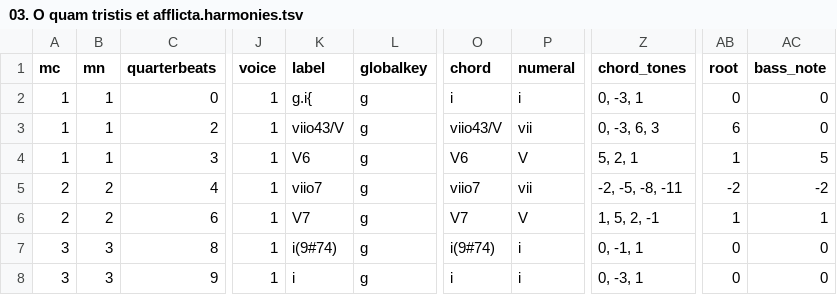
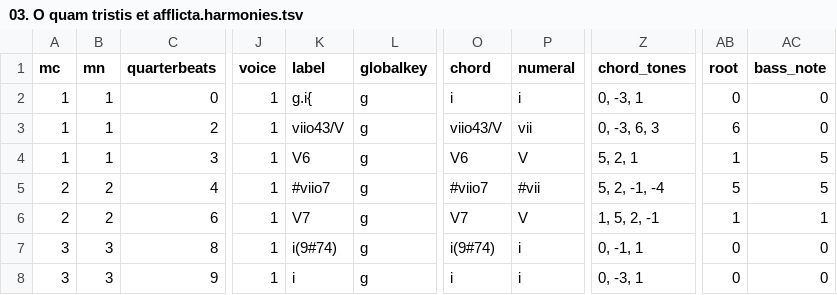
Before and after one commit to DCMLab/pergolesi_stabat_mater, a TSV file: harmonies/03. O quam tristis et afflicta.harmonies.tsv, drawn as a sheet; only a part is shown, gaps mark what is left out; the diff names each change by its address in the sheet, - before the commit and + after, or states it on an @@ line.

```diff
--- a/harmonies/03. O quam tristis et afflicta.harmonies.tsv
+++ b/harmonies/03. O quam tristis et afflicta.harmonies.tsv
-K5 (label): viio7
+K5 (label): #viio7
-O5 (chord): viio7
+O5 (chord): #viio7
-P5 (numeral): vii
+P5 (numeral): #vii
-Z5 (chord_tones): -2, -5, -8, -11
+Z5 (chord_tones): 5, 2, -1, -4
-AB5 (root): -2
+AB5 (root): 5
-AC5 (bass_note): -2
+AC5 (bass_note): 5
```
Also changed, not shown: chords/03. O quam tristis et afflicta.chords.tsv, reviewed/03. O quam tristis et afflicta_reviewed.tsv, 7 other files.
